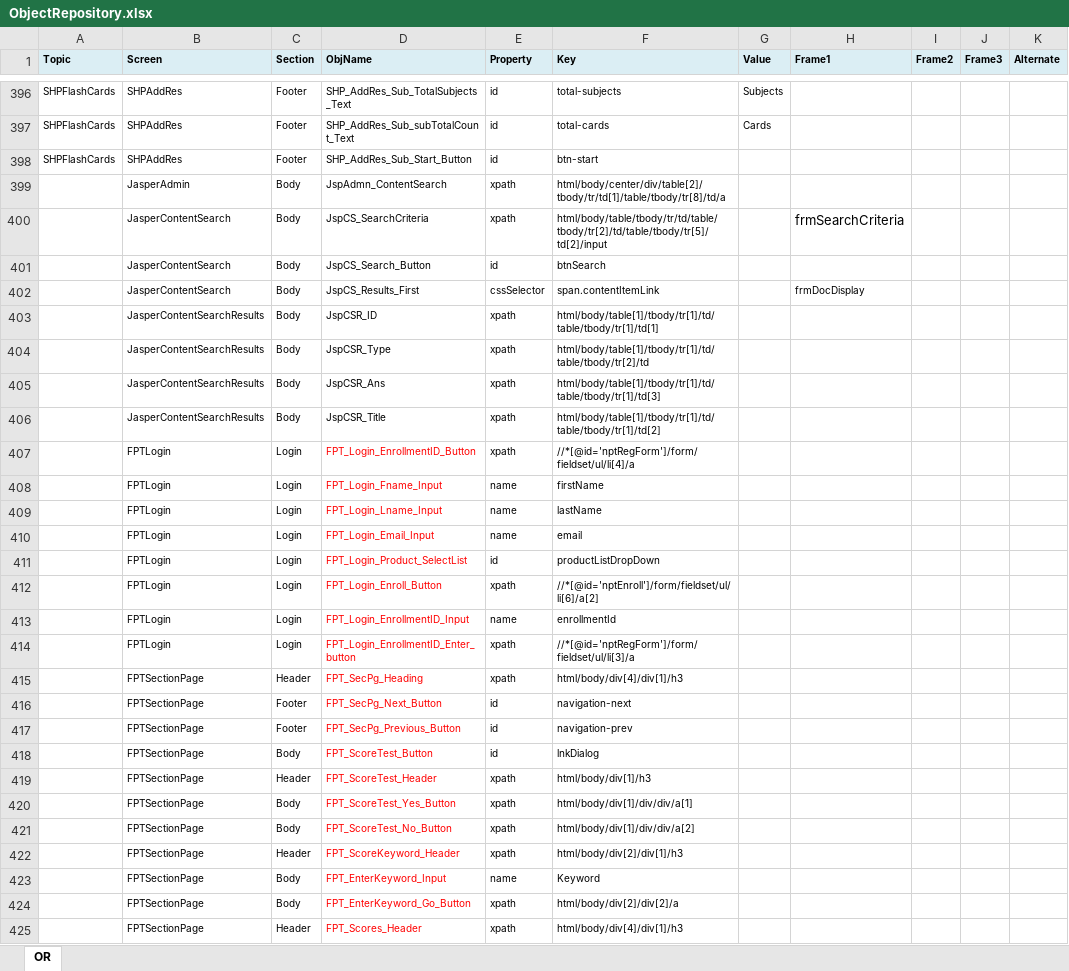
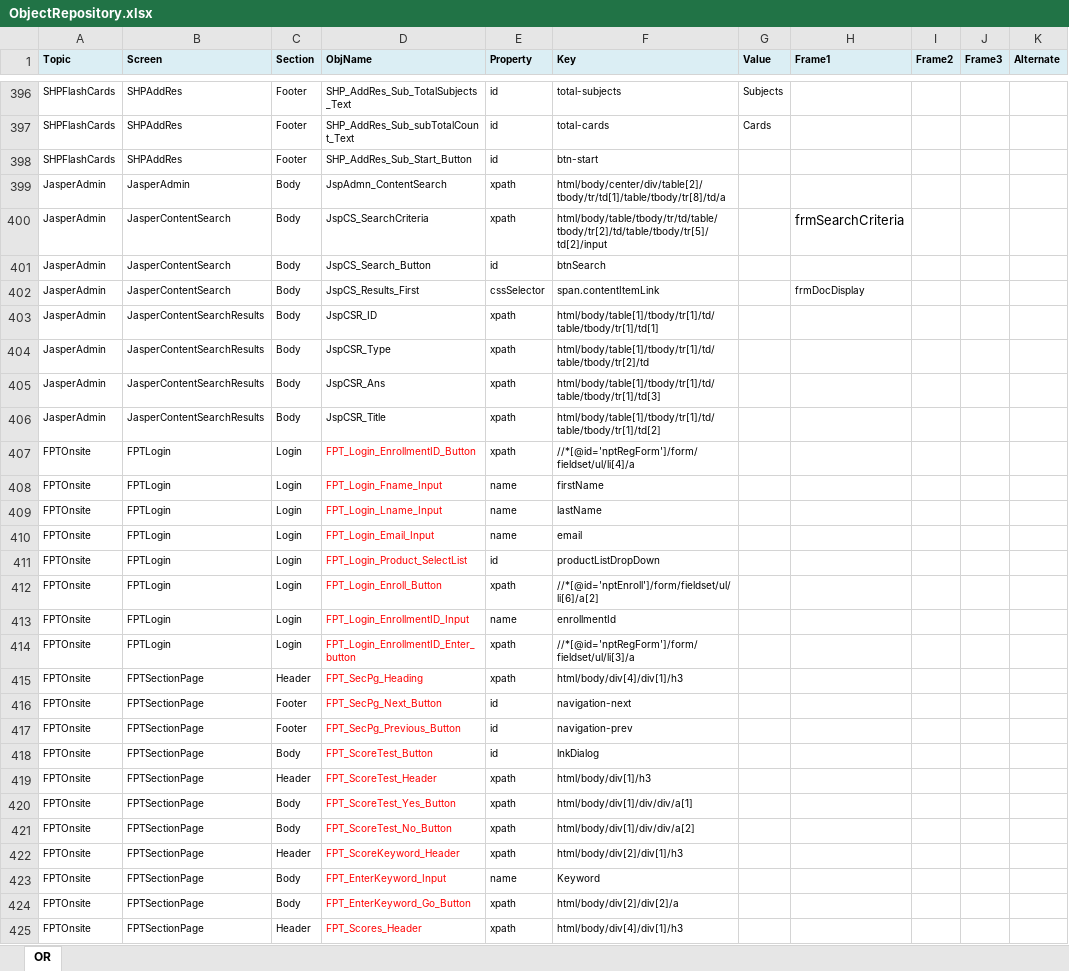
Before and after one commit to GRADAutomation/GRAD.QAAutomation, an Excel workbook: src/Config/ObjectRepository.xlsx, sheet OR, drawn as a sheet; only a part is shown, gaps mark what is left out; values as stored, in another font and other column widths than the file's, no borders; the diff covers the shown part only; the diff names each change by its address in the sheet, - before the commit and + after, or states it on an @@ line.

```diff
--- a/src/Config/ObjectRepository.xlsx (sheet OR)
+++ b/src/Config/ObjectRepository.xlsx (sheet OR)
-A399:A406 (Topic): (empty)
+A399:A406 (Topic): JasperAdmin
-A407:A425 (Topic): (empty)
+A407:A425 (Topic): FPTOnsite
```
Also changed, not shown: 5 added rows and 16 edited cells elsewhere in this sheet, src/Config/ControllerNew.xlsx, 5 other files.
